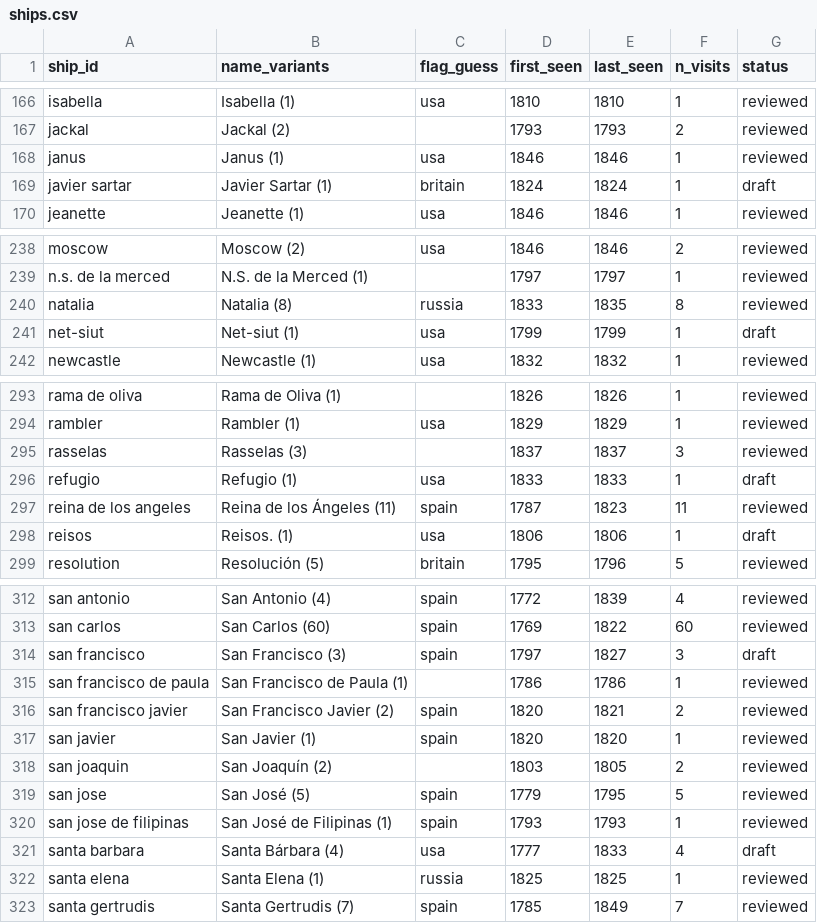
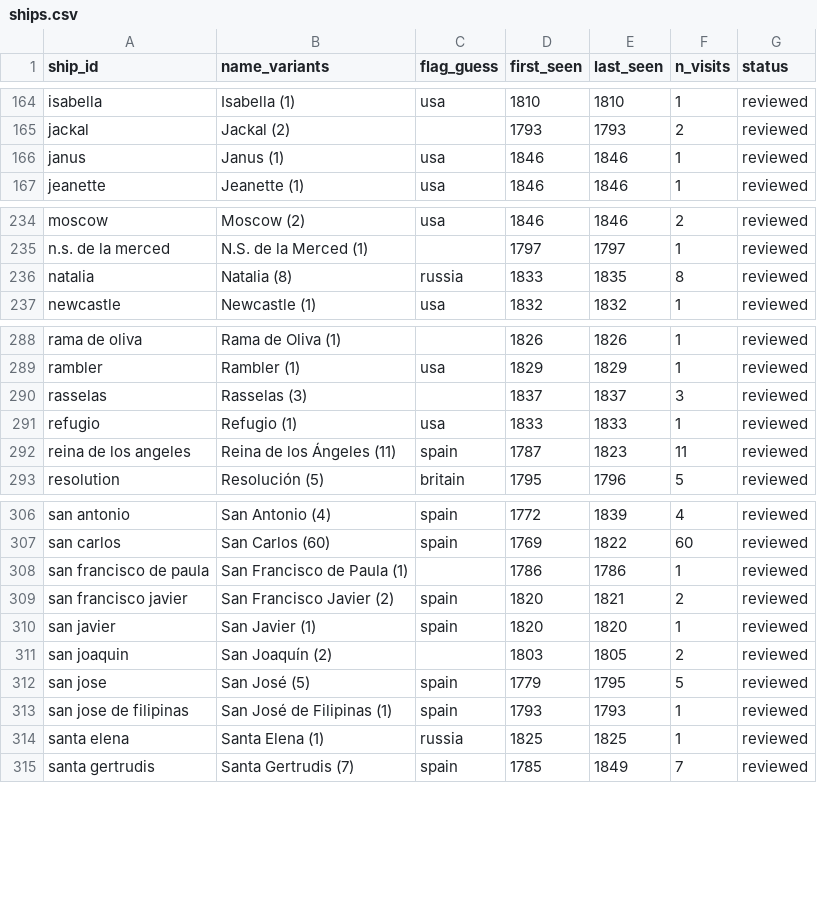
Before and after one commit to Aodhanm/california-ship-registry, a CSV file: data/ships.csv, drawn as a sheet; only a part is shown, gaps mark what is left out; the diff covers the shown part only.

```diff
--- a/data/ships.csv
+++ b/data/ships.csv
@@ -168,3 +166,2 @@ jackal,Jackal (2),,1793,1793,2,reviewed
 janus,Janus (1),usa,1846,1846,1,reviewed
-javier sartar,Javier Sartar (1),britain,1824,1824,1,draft
 jeanette,Jeanette (1),usa,1846,1846,1,reviewed
@@ -240,3 +236,2 @@ n.s. de la merced,N.S. de la Merced (1),,1797,1797,1,reviewed
 natalia,Natalia (8),russia,1833,1835,8,reviewed
-net-siut,Net-siut (1),usa,1799,1799,1,draft
 newcastle,Newcastle (1),usa,1832,1832,1,reviewed
@@ -295,5 +290,4 @@ rambler,Rambler (1),usa,1829,1829,1,reviewed
 rasselas,Rasselas (3),,1837,1837,3,reviewed
-refugio,Refugio (1),usa,1833,1833,1,draft
+refugio,Refugio (1),usa,1833,1833,1,reviewed
 reina de los angeles,Reina de los Ángeles (11),spain,1787,1823,11,reviewed
-reisos,Reisos. (1),usa,1806,1806,1,draft
 resolution,Resolución (5),britain,1795,1796,5,reviewed
@@ -313,3 +307,2 @@ san antonio,San Antonio (4),spain,1772,1839,4,reviewed
 san carlos,San Carlos (60),spain,1769,1822,60,reviewed
-san francisco,San Francisco (3),spain,1797,1827,3,draft
 san francisco de paula,San Francisco de Paula (1),,1786,1786,1,reviewed
@@ -320,3 +313,2 @@ san jose,San José (5),spain,1779,1795,5,reviewed
 san jose de filipinas,San José de Filipinas (1),spain,1793,1793,1,reviewed
-santa barbara,Santa Bárbara (4),usa,1777,1833,4,draft
 santa elena,Santa Elena (1),russia,1825,1825,1,reviewed
```
Also changed, not shown: 7 removed rows and 16 edited cells elsewhere in this file, data/visits.csv, 3 other files.
